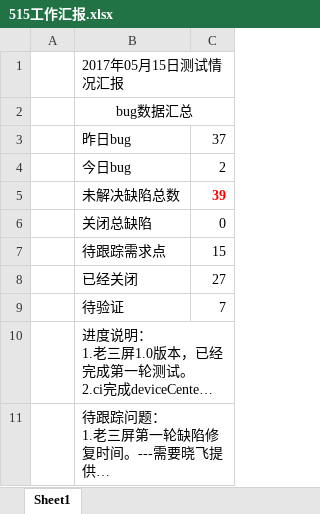
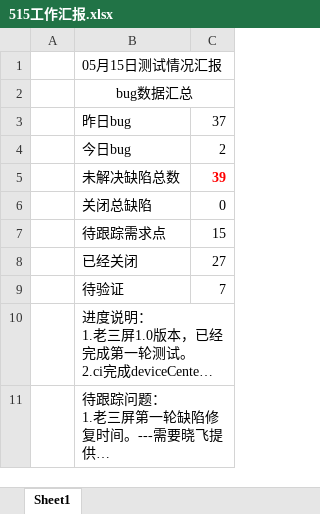
Before and after one commit to ZHCDreamTeam/FireControl, an Excel workbook: 消防/05_日报/515工作汇报.xlsx, sheet Sheet1, drawn as a sheet; long unchanged cells end in …; values as stored, in another font and other column widths than the file's, no borders; the diff names each change by its address in the sheet, - before the commit and + after, or states it on an @@ line.

```diff
--- a/消防/05_日报/515工作汇报.xlsx (sheet Sheet1)
+++ b/消防/05_日报/515工作汇报.xlsx (sheet Sheet1)
-B1: 2017年05月15日测试情况汇报
+B1: 05月15日测试情况汇报
```
Also changed, not shown: 消防/03_报告/三屏(1.0)第一轮测试报告.xlsx, 消防/05_日报/509工作汇报.xlsx, 8 other files.
